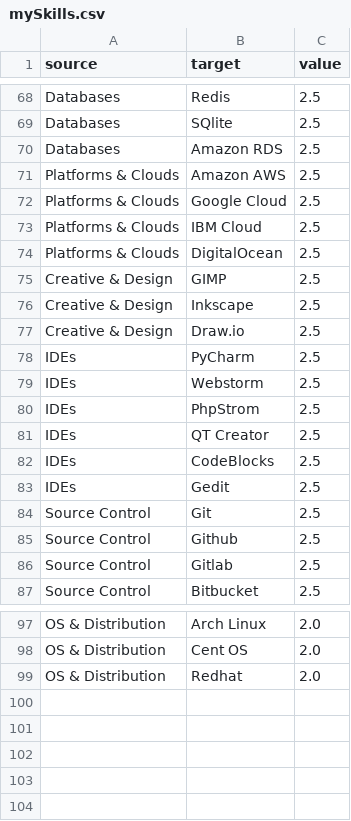
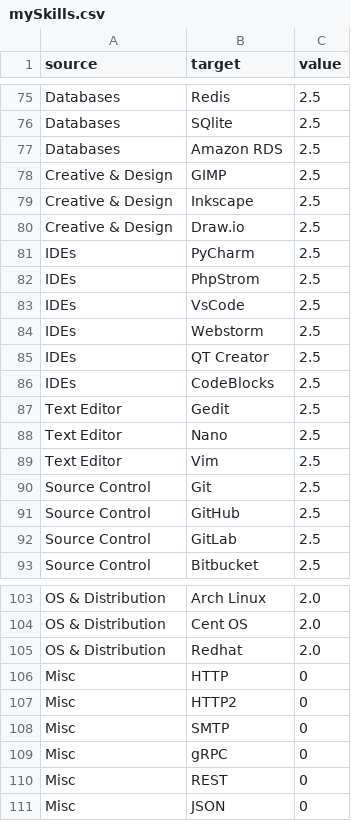
Before and after one commit to hrshadhin/hrshadhin.me, a CSV file: js/mySkills.csv, drawn as a sheet; only a part is shown, gaps mark what is left out; the diff covers the shown part only.

```diff
--- a/js/mySkills.csv
+++ b/js/mySkills.csv
@@ -70,6 +77,2 @@ Databases,SQlite,2.5
 Databases,Amazon RDS,2.5
-Platforms & Clouds,Amazon AWS,2.5
-Platforms & Clouds,Google Cloud,2.5
-Platforms & Clouds,IBM Cloud,2.5
-Platforms & Clouds,DigitalOcean,2.5
 Creative & Design,GIMP,2.5
@@ -78,10 +81,13 @@ Creative & Design,Draw.io,2.5
 IDEs,PyCharm,2.5
+IDEs,PhpStrom,2.5
+IDEs,VsCode,2.5
 IDEs,Webstorm,2.5
-IDEs,PhpStrom,2.5
 IDEs,QT Creator,2.5
 IDEs,CodeBlocks,2.5
-IDEs,Gedit,2.5
+Text Editor,Gedit,2.5
+Text Editor,Nano,2.5
+Text Editor,Vim,2.5
 Source Control,Git,2.5
-Source Control,Github,2.5
-Source Control,Gitlab,2.5
+Source Control,GitHub,2.5
+Source Control,GitLab,2.5
 Source Control,Bitbucket,2.5
@@ -99 +105,7 @@ OS & Distribution,Cent OS,2.0
 OS & Distribution,Redhat,2.0
+Misc,HTTP,0
+Misc,HTTP2,0
+Misc,SMTP,0
+Misc,gRPC,0
+Misc,REST,0
+Misc,JSON,0
```
Also changed, not shown: 20 added rows, 13 removed rows and 3 edited cells elsewhere in this file, 6 other files.
